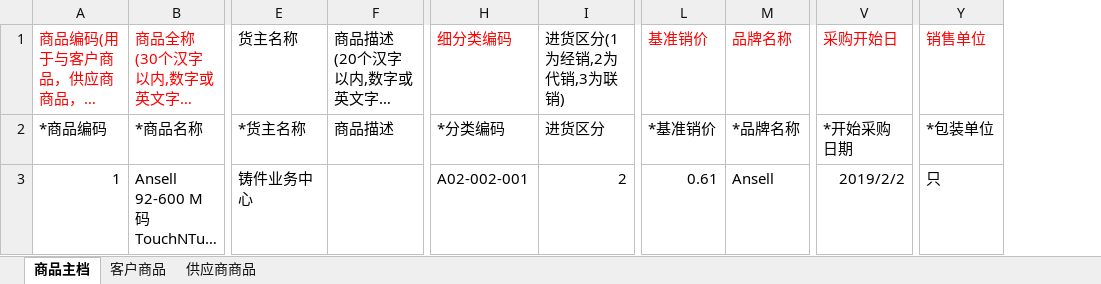
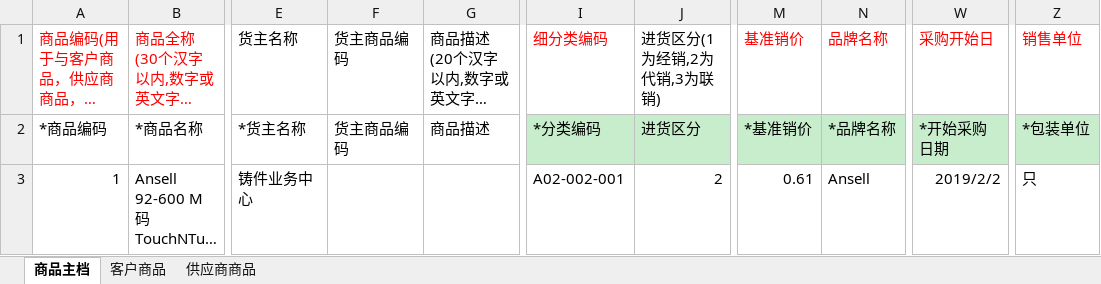
Before and after one commit to gaga-change/csj-tiger-vue, an Excel workbook: static/templet/skuImport.xlsx, sheet 商品主档, drawn as a sheet; only a part is shown, gaps mark what is left out; long unchanged cells end in …; values as stored, in another font and other column widths than the file's, no borders; addresses are those after the commit; the diff names each change by its address in the sheet, - before the commit and + after, or states it on an @@ line.

```diff
--- a/static/templet/skuImport.xlsx (sheet 商品主档)
+++ b/static/templet/skuImport.xlsx (sheet 商品主档)
+column F, rows 1-2: 货主商品编码 | 货主商品编码
-I2:J2 fill: none
+I2:J2 fill: #C7EDCC
-M2:N2 fill: none
+M2:N2 fill: #C7EDCC
-W2 fill: none
+W2 fill: #C7EDCC
-Z2 fill: none
+Z2 fill: #C7EDCC
```
Also changed, not shown: sheet 供应商商品, sheet 客户商品.
